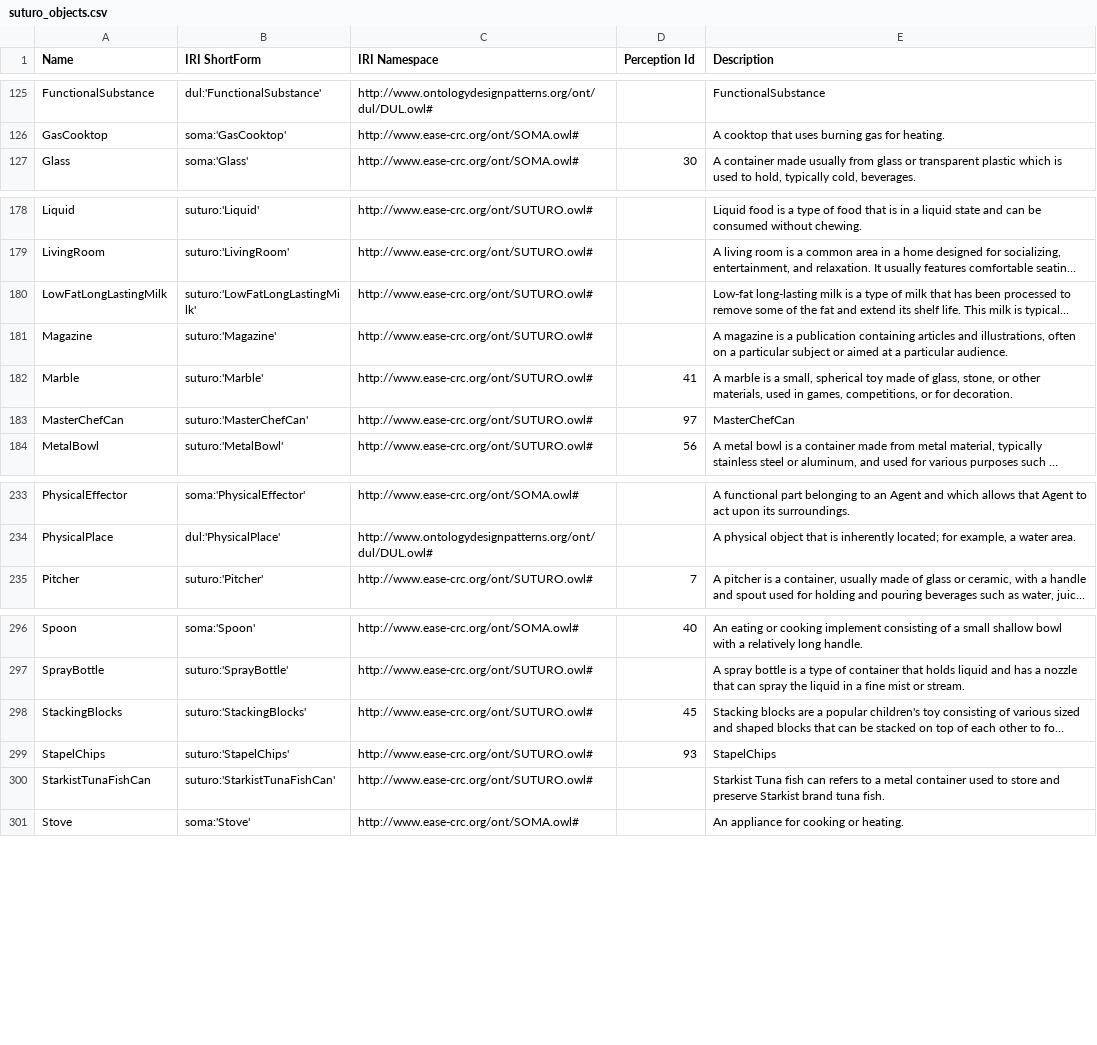
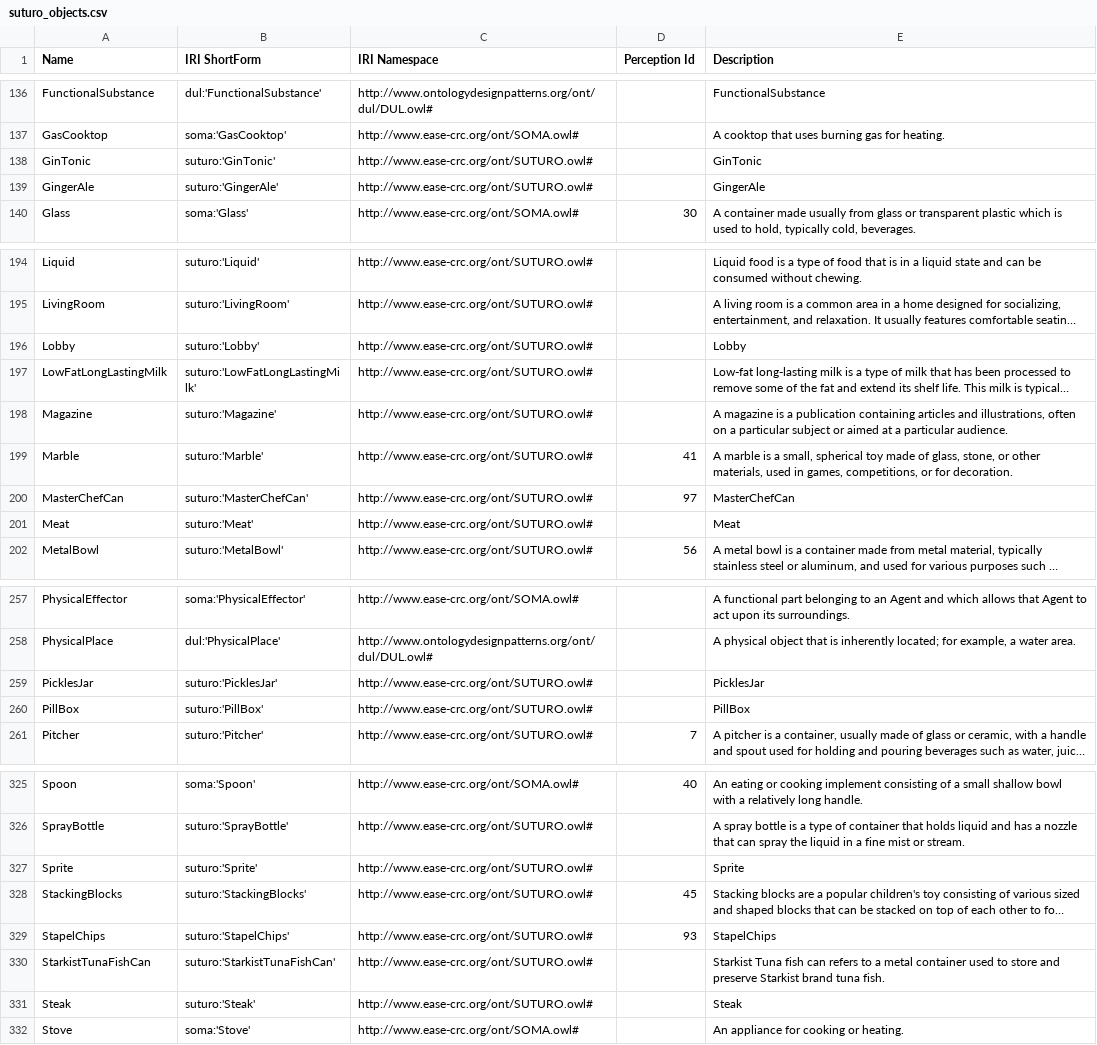
Before and after one commit to SUTURO/suturo_knowledge, a CSV file: docs/objects/owl2anything/output/suturo_objects.csv, drawn as a sheet; only a part is shown, gaps mark what is left out; long unchanged cells end in …; the diff covers the shown part only; the diff names each change by its address in the sheet, - before the commit and + after, or states it on an @@ line.

Commit message:
Updated SUTURO Objects to 971eed6 (owl2anything:84 :rocket:)

```diff
--- a/docs/objects/owl2anything/output/suturo_objects.csv
+++ b/docs/objects/owl2anything/output/suturo_objects.csv
+row 138: GinTonic | suturo:'GinTonic' | http://www.ease-crc.org/ont/SUTURO.owl# |  | GinTonic
+row 139: GingerAle | suturo:'GingerAle' | http://www.ease-crc.org/ont/SUTURO.owl# |  | GingerAle
+row 196: Lobby | suturo:'Lobby' | http://www.ease-crc.org/ont/SUTURO.owl# |  | Lobby
+row 201: Meat | suturo:'Meat' | http://www.ease-crc.org/ont/SUTURO.owl# |  | Meat
+row 259: PicklesJar | suturo:'PicklesJar' | http://www.ease-crc.org/ont/SUTURO.owl# |  | PicklesJar
+row 260: PillBox | suturo:'PillBox' | http://www.ease-crc.org/ont/SUTURO.owl# |  | PillBox
+row 327: Sprite | suturo:'Sprite' | http://www.ease-crc.org/ont/SUTURO.owl# |  | Sprite
+row 331: Steak | suturo:'Steak' | http://www.ease-crc.org/ont/SUTURO.owl# |  | Steak
```
Also changed, not shown: 25 added rows and 2 edited cells elsewhere in this file, 6 other files.
